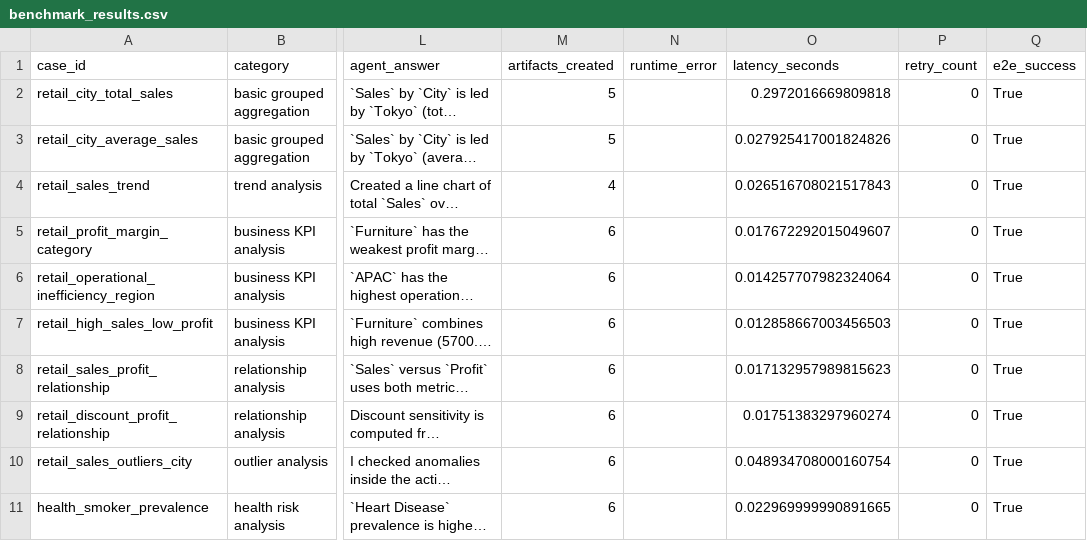
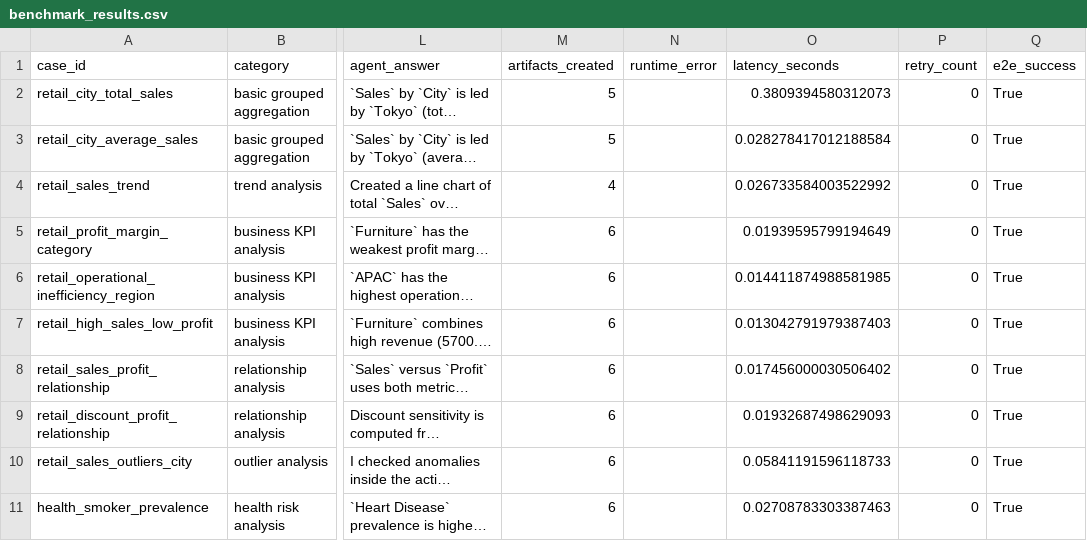
Before and after one commit to mile888/analytica, a CSV file: docs/evaluation_outputs/benchmark_results.csv, drawn as a sheet; only a part is shown, gaps mark what is left out; long unchanged cells end in …; the diff covers the shown part only; the diff names each change by its address in the sheet, - before the commit and + after, or states it on an @@ line.

```diff
--- a/docs/evaluation_outputs/benchmark_results.csv
+++ b/docs/evaluation_outputs/benchmark_results.csv
-O2 (latency_seconds): 0.2972016669809818
+O2 (latency_seconds): 0.3809394580312073
-O3 (latency_seconds): 0.027925417001824826
+O3 (latency_seconds): 0.028278417012188584
-O4 (latency_seconds): 0.026516708021517843
+O4 (latency_seconds): 0.026733584003522992
-O5 (latency_seconds): 0.017672292015049607
+O5 (latency_seconds): 0.01939595799194649
-O6 (latency_seconds): 0.014257707982324064
+O6 (latency_seconds): 0.014411874988581985
-O7 (latency_seconds): 0.012858667003456503
+O7 (latency_seconds): 0.013042791979387403
-O8 (latency_seconds): 0.017132957989815623
+O8 (latency_seconds): 0.017456000030506402
-O9 (latency_seconds): 0.01751383297960274
+O9 (latency_seconds): 0.01932687498629093
-O10 (latency_seconds): 0.048934708000160754
+O10 (latency_seconds): 0.05841191596118733
-O11 (latency_seconds): 0.022969999990891665
+O11 (latency_seconds): 0.02708783303387463
```
Also changed, not shown: 2 added rows and 7 edited cells elsewhere in this file, docs/evaluation_outputs/category_breakdown.csv, docs/evaluation_outputs/failure_analysis.csv, 25 other files.
